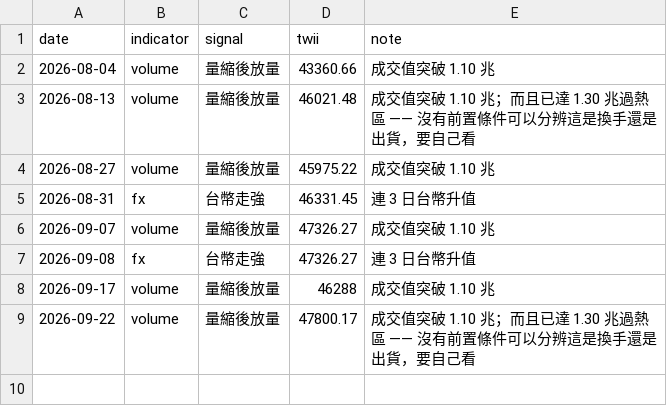
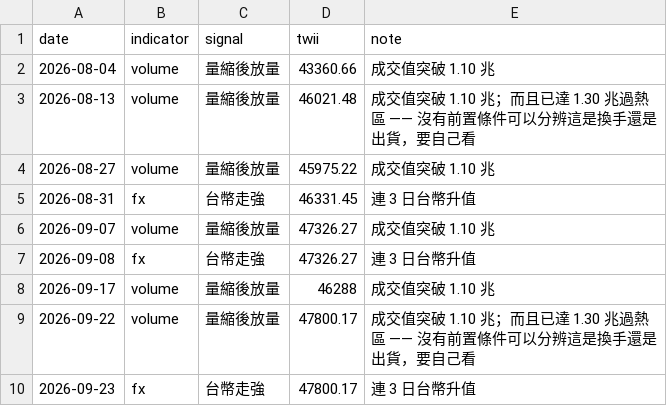
Before and after one commit to kafutw/remote-control, a CSV file: data/signals.csv, drawn as a sheet; the diff names each change by its address in the sheet, - before the commit and + after, or states it on an @@ line.

```diff
--- a/data/signals.csv
+++ b/data/signals.csv
+row 10: 2026-09-23 | fx | 台幣走強 | 47800.17 | 連 3 日台幣升值
```
Also changed, not shown: data/fx-usdtwd.csv, 2 other files.
